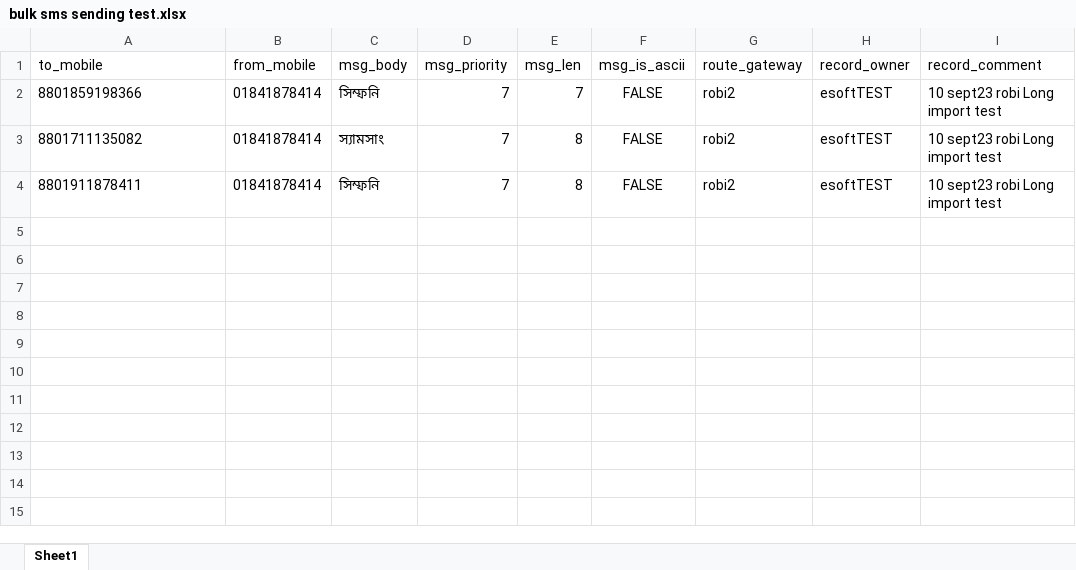
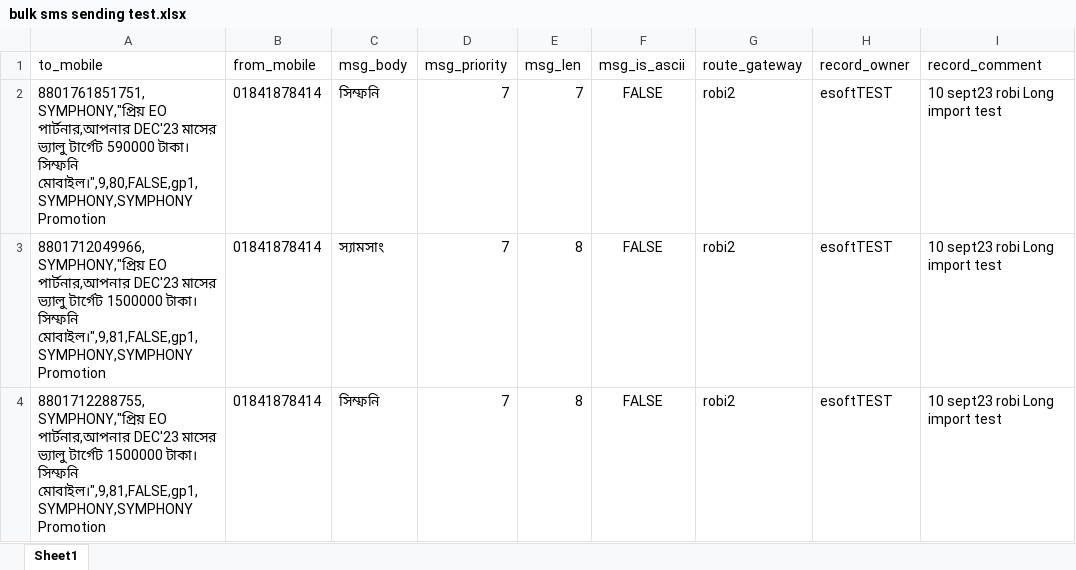
Before and after one commit to aa-nadim/how-to, an Excel workbook: how to send sms(demo)/bulk sms sending test.xlsx, sheet Sheet1, drawn as a sheet; values as stored, in another font and other column widths than the file's, no borders; the diff names each change by its address in the sheet, - before the commit and + after, or states it on an @@ line.

```diff
--- a/how to send sms(demo)/bulk sms sending test.xlsx (sheet Sheet1)
+++ b/how to send sms(demo)/bulk sms sending test.xlsx (sheet Sheet1)
-A2 (to_mobile): 8801859198366
+A2 (to_mobile): 8801761851751,SYMPHONY,"প্রিয় EO পার্টনার,আপনার DEC'23 মাসের ভ্যালু টার্গেট 590000 টাকা। সিম্ফনি মোবাইল।",9,80,FALSE,gp1,SYMPHONY,SYMPHONY Promotion
-A3 (to_mobile): 8801711135082
+A3 (to_mobile): 8801712049966,SYMPHONY,"প্রিয় EO পার্টনার,আপনার DEC'23 মাসের ভ্যালু টার্গেট 1500000 টাকা। সিম্ফনি মোবাইল।",9,81,FALSE,gp1,SYMPHONY,SYMPHONY Promotion
-A4 (to_mobile): 8801911878411
+A4 (to_mobile): 8801712288755,SYMPHONY,"প্রিয় EO পার্টনার,আপনার DEC'23 মাসের ভ্যালু টার্গেট 1500000 টাকা। সিম্ফনি মোবাইল।",9,81,FALSE,gp1,SYMPHONY,SYMPHONY Promotion
```
Also changed, not shown: how to send sms(demo)/helio.xlsx, 11 other files.
